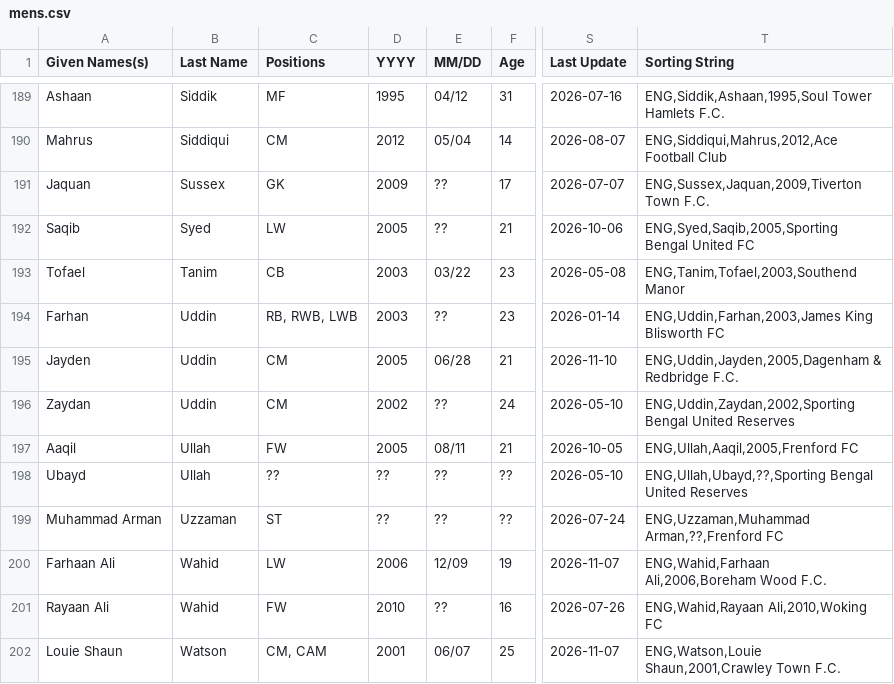
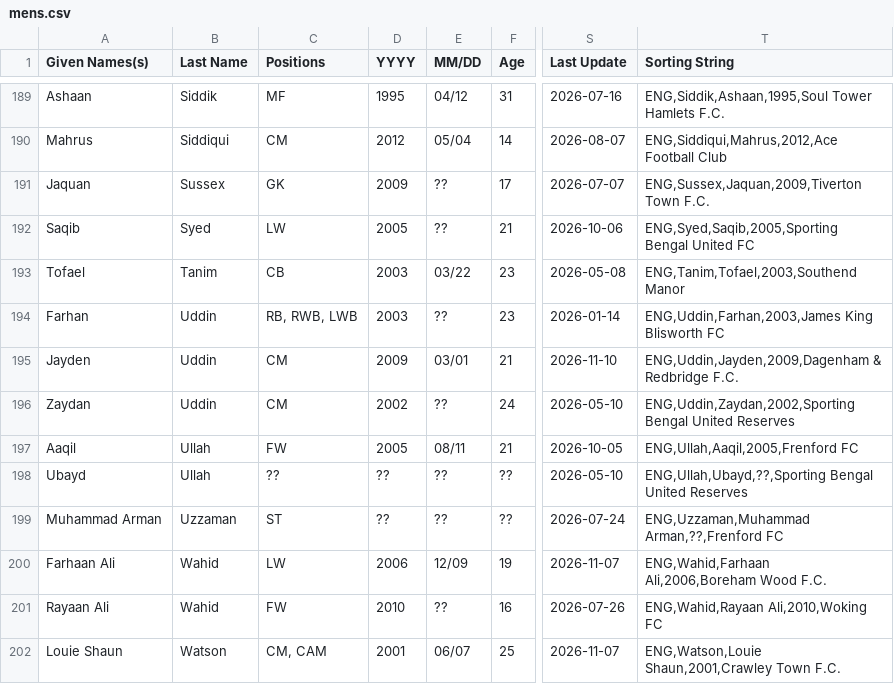
Before and after one commit to dr-shiffles/probashi-footballers, a CSV file: data/mens.csv, drawn as a sheet; only a part is shown, gaps mark what is left out; the diff names each change by its address in the sheet, - before the commit and + after, or states it on an @@ line.

Commit message:
Update mens.csv
Jayden Uddin: Birthday correction

```diff
--- a/data/mens.csv
+++ b/data/mens.csv
-D195 (YYYY): 2005
+D195 (YYYY): 2009
-E195 (MM/DD): 06/28
+E195 (MM/DD): 03/01
-T195 (Sorting String): ENG,Uddin,Jayden,2005,Dagenham & Redbridge…
+T195 (Sorting String): ENG,Uddin,Jayden,2009,Dagenham & Redbridge…
```
